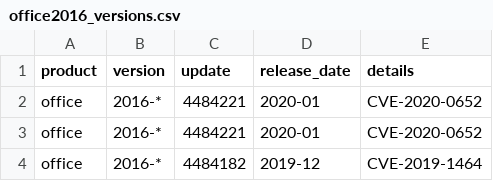
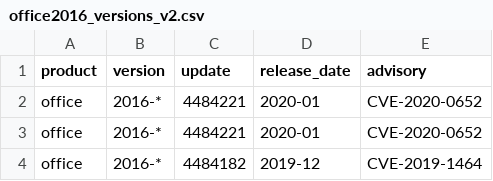
Before and after one commit to giorgioditizio/APTs-database, a CSV file: data_analysis/office2016_versions_v2.csv (was data_analysis/office2016_versions.csv), drawn as a sheet; only a part is shown.

Commit message:
Added additional analysis of update strategies

```diff
--- a/data_analysis/office2016_versions.csv
+++ b/data_analysis/office2016_versions_v2.csv
@@ -1,2 +1,2 @@
-product,version,update,release_date,details
+product,version,update,release_date,advisory
 office,2016-*,4484221,2020-01,CVE-2020-0652
```
Also changed, not shown: 15 other files.
